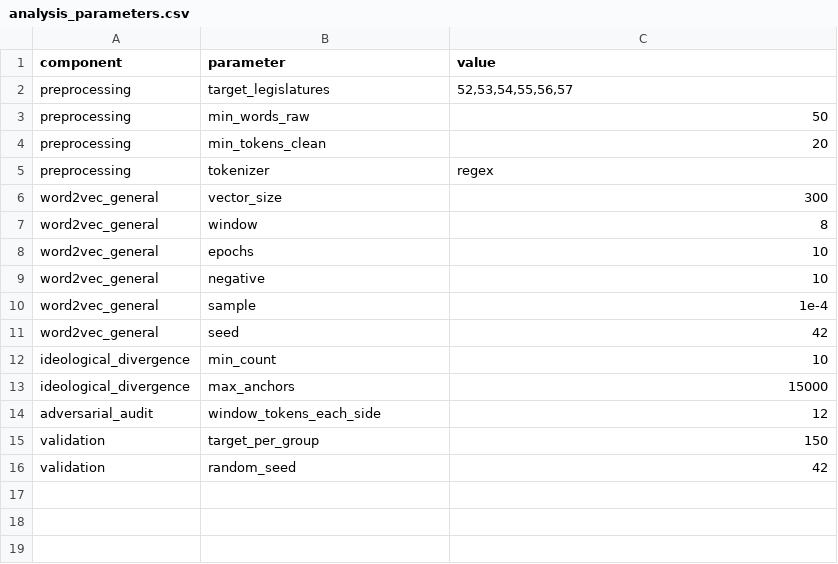
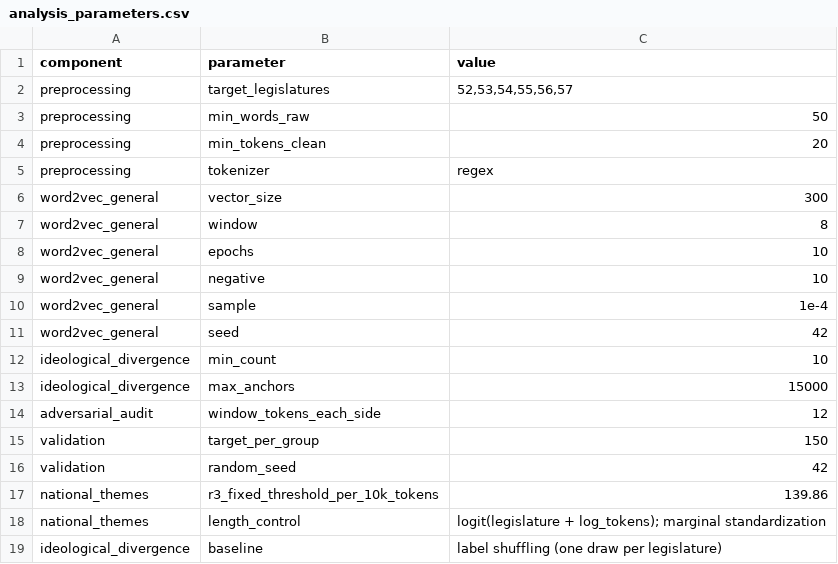
Before and after one commit to EDMOITINHO/modelo-interpretavel-discurso-parlamentar, a CSV file: config/analysis_parameters.csv, drawn as a sheet; the diff names each change by its address in the sheet, - before the commit and + after, or states it on an @@ line.

Commit message:
Adiciona análises complementares e atualiza a documentação
- período de análise: 2003 a junho de 2026 (57ª legislatura até 17/06/2026)
- R3 com limiar fixo comum a todas as categorias
- notebooks de controle do tamanho dos discursos, Camada 2 (versões do dicionário, R2 e janelas), linha de base da divergência e análises complementares
- resultados agregados em results/tables/revisao/
- README, pipeline e parâmetros

```diff
--- a/config/analysis_parameters.csv
+++ b/config/analysis_parameters.csv
+row 17: national_themes | r3_fixed_threshold_per_10k_tokens | 139.86
+row 18: national_themes | length_control | logit(legislature + log_tokens); marginal standardization
+row 19: ideological_divergence | baseline | label shuffling (one draw per legislature)
```
Also changed, not shown: data/corpus_manifest.csv, 25 other files.
